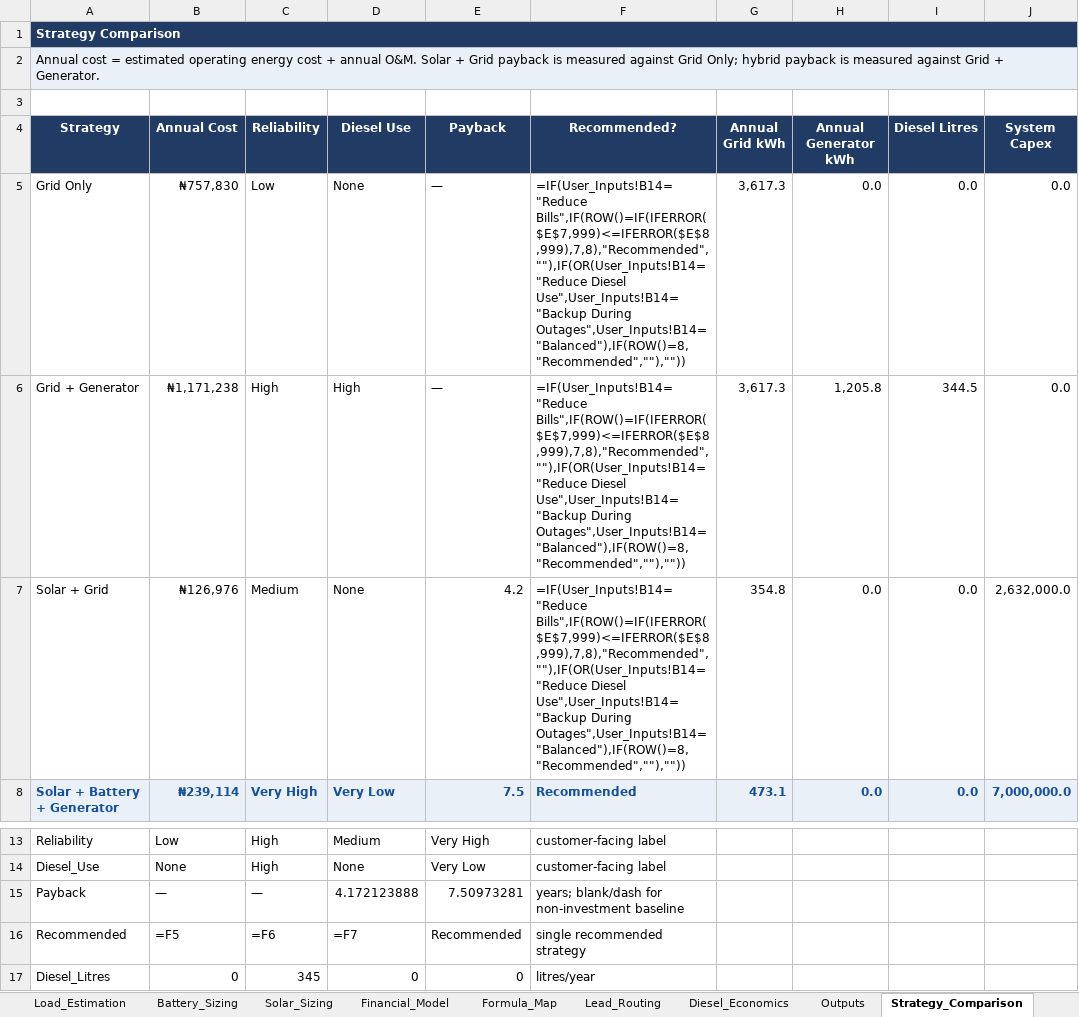
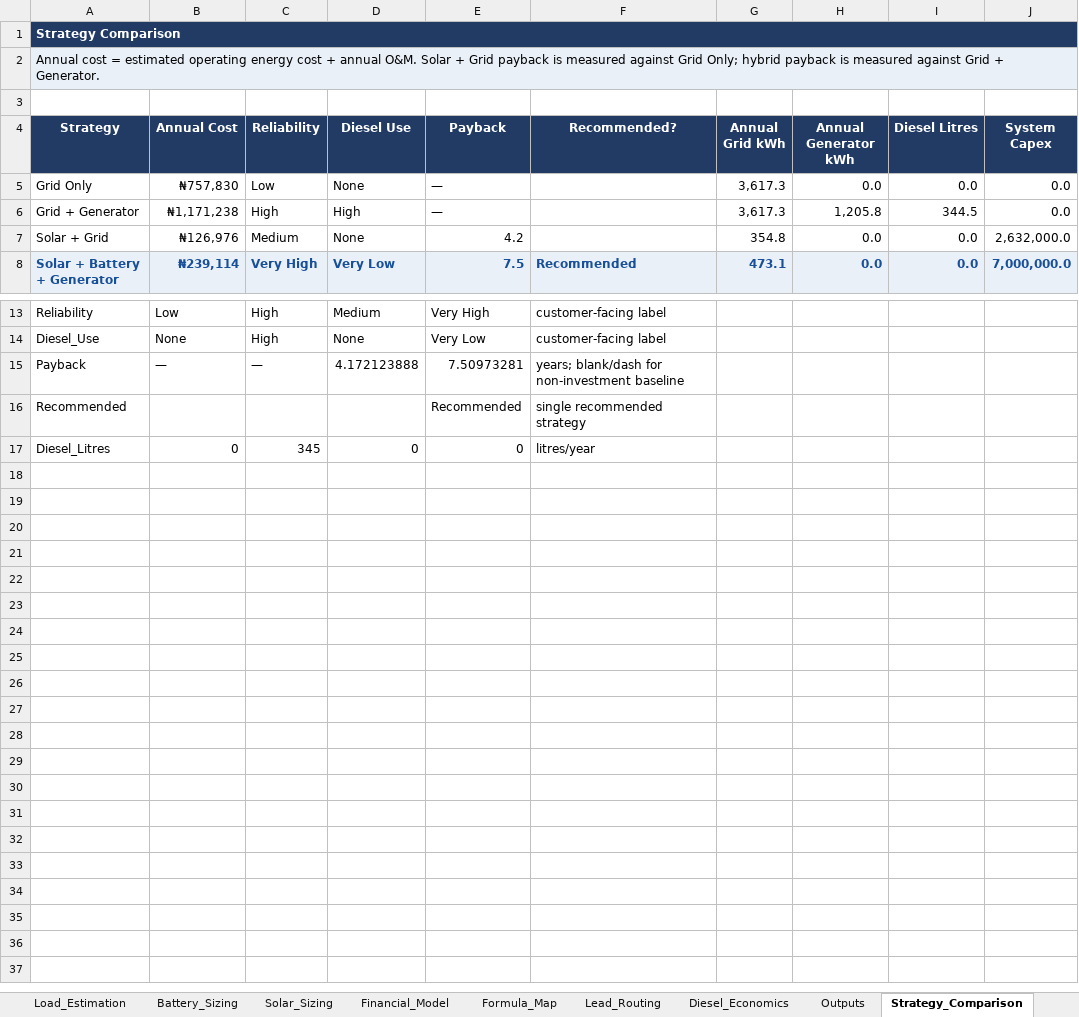
Before and after one commit to Ratheesh-Angular/Solarvy-Backend, an Excel workbook: excel/solarvy_final_version.xlsx, sheet Strategy_Comparison, drawn as a sheet; only a part is shown, gaps mark what is left out; values as stored, in another font and other column widths than the file's, no borders; formulas without a stored value are shown as written; the diff names each change by its address in the sheet, - before the commit and + after, or states it on an @@ line.

```diff
--- a/excel/solarvy_final_version.xlsx (sheet Strategy_Comparison)
+++ b/excel/solarvy_final_version.xlsx (sheet Strategy_Comparison)
-F5:F7 (Recommended?): =IF(User_Inputs!B14="Reduce Bills",IF(ROW()=IF(IFERROR($E$7,999)<=IFERROR($E$8,999),7,8),"Recommended",""),IF(OR(User_Inputs!B14="Reduce Diesel Use",User_Inputs!B14="Backup During Outages",User_Inputs!B14="Balanced"),IF(ROW()=8,"Recommended",""),""))
+F5:F7 (Recommended?): (empty)
-B16 (Annual Cost): =F5
+B16 (Annual Cost): (empty)
-C16 (Reliability): =F6
+C16 (Reliability): (empty)
-D16 (Diesel Use): =F7
+D16 (Diesel Use): (empty)
```
Also changed, not shown: sheet Match_Engine, sheet Appliance_Input, sheet Finance_Matches, sheet Partner_Choice, sheet Finance_Products, sheet Customer_Profile, 2 more sheets, charts or pictures, 4 other files.
